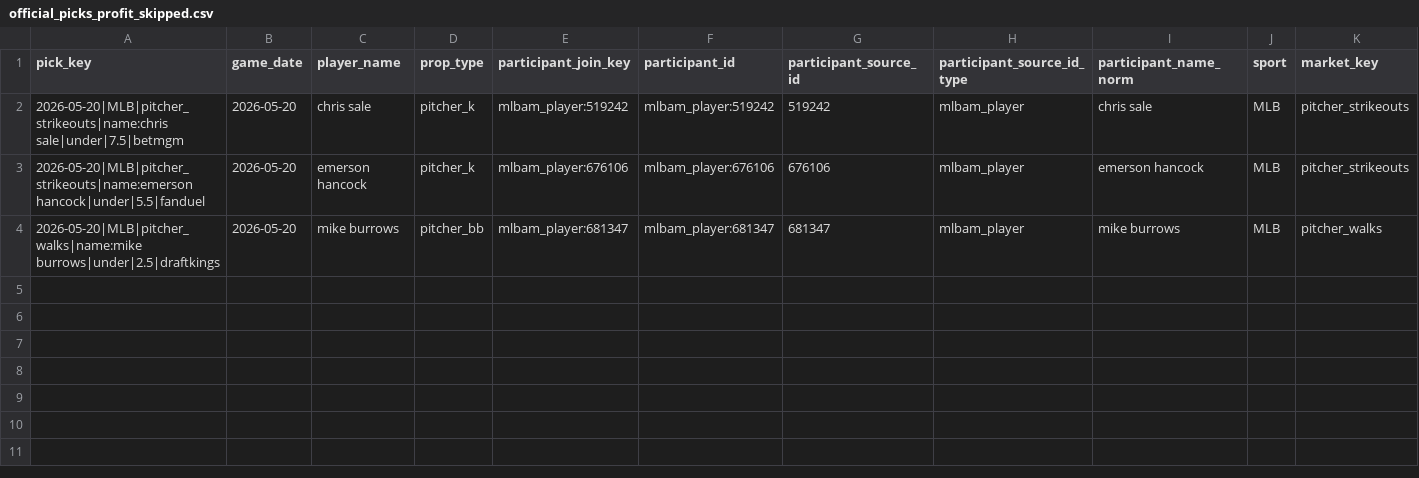
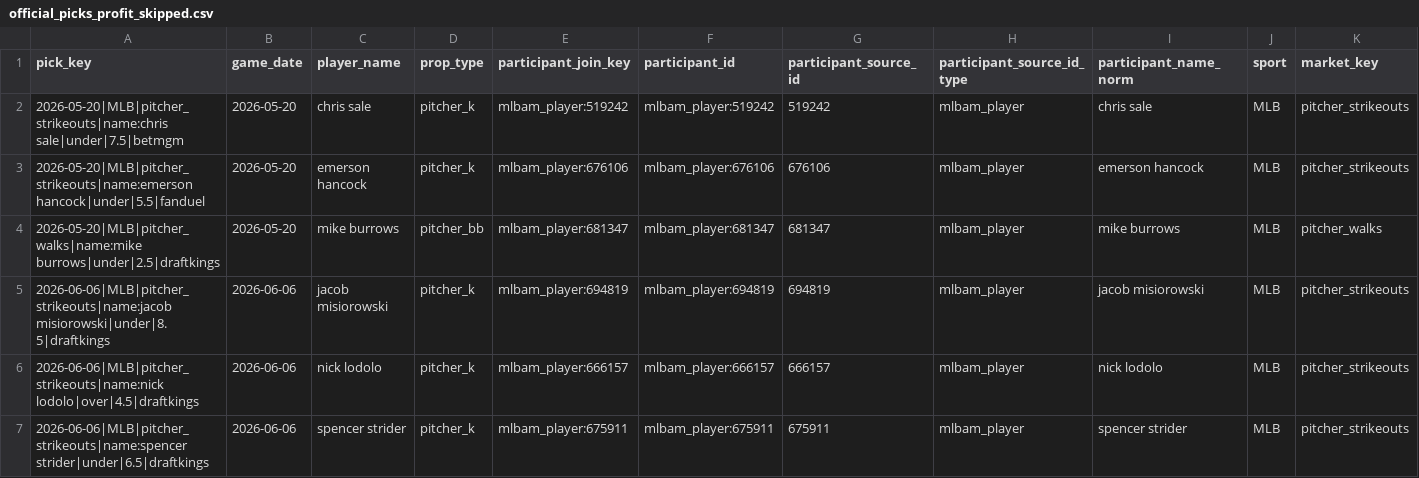
Before and after one commit to Ethrogo/proGramble, a CSV file: MLB/data/tracking/official_picks_profit_skipped.csv, drawn as a sheet; only a part is shown; rows hold the shown columns only; the diff names each change by its address in the sheet, - before the commit and + after, or states it on an @@ line.

```diff
--- a/MLB/data/tracking/official_picks_profit_skipped.csv
+++ b/MLB/data/tracking/official_picks_profit_skipped.csv
+row 5: 2026-06-06|MLB|pitcher_strikeouts|name:jacob misiorowski|under|8.5|draftkings | 2026-06-06 | jacob misiorowski | pitcher_k | mlbam_player:694819 | mlbam_player:694819 | 694819 | mlbam_player | jacob misiorowski | MLB | pitcher_strikeouts
+row 6: 2026-06-06|MLB|pitcher_strikeouts|name:nick lodolo|over|4.5|draftkings | 2026-06-06 | nick lodolo | pitcher_k | mlbam_player:666157 | mlbam_player:666157 | 666157 | mlbam_player | nick lodolo | MLB | pitcher_strikeouts
+row 7: 2026-06-06|MLB|pitcher_strikeouts|name:spencer strider|under|6.5|draftkings | 2026-06-06 | spencer strider | pitcher_k | mlbam_player:675911 | mlbam_player:675911 | 675911 | mlbam_player | spencer strider | MLB | pitcher_strikeouts
```
Also changed, not shown: MLB/data/tracking/official_picks_history.csv, 5 other files.
